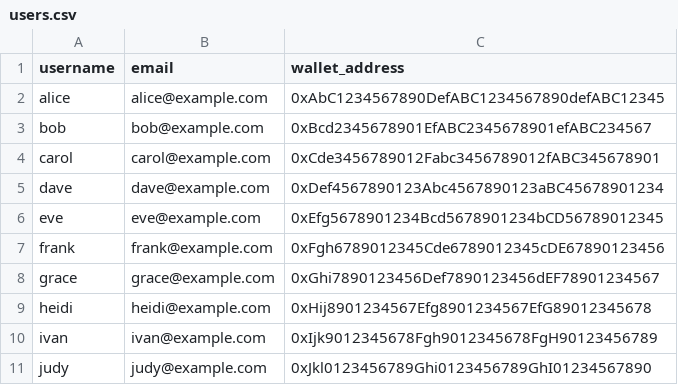
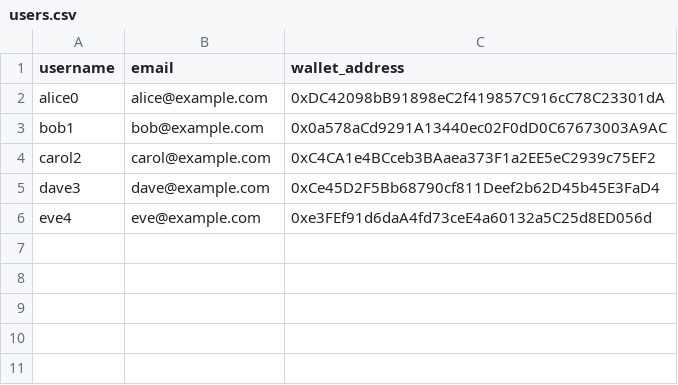
Before and after one commit to deborapucciarelli/progettoSDD, a CSV file: database/users.csv, drawn as a sheet.

Commit message:
Modificato csv degli utenti, ora i wallet address corrispondono agli indirizzi ricavati da Ganache. Sono stati lasciati liberi gli indirizzi dal 5 al 9 per eventuali test

```diff
--- a/database/users.csv
+++ b/database/users.csv
@@ -1,11 +1,6 @@
 "username";"email";"wallet_address"
-"alice";"alice@example.com";"0xAbC1234567890DefABC1234567890defABC12345"
-"bob";"bob@example.com";"0xBcd2345678901EfABC2345678901efABC234567"
-"carol";"carol@example.com";"0xCde3456789012Fabc3456789012fABC345678901"
-"dave";"dave@example.com";"0xDef4567890123Abc4567890123aBC45678901234"
-"eve";"eve@example.com";"0xEfg5678901234Bcd5678901234bCD56789012345"
-"frank";"frank@example.com";"0xFgh6789012345Cde6789012345cDE67890123456"
-"grace";"grace@example.com";"0xGhi7890123456Def7890123456dEF78901234567"
-"heidi";"heidi@example.com";"0xHij8901234567Efg8901234567EfG89012345678"
-"ivan";"ivan@example.com";"0xIjk9012345678Fgh9012345678FgH90123456789"
-"judy";"judy@example.com";"0xJkl0123456789Ghi0123456789GhI01234567890"
+"alice0";"alice@example.com";"0xDC42098bB91898eC2f419857C916cC78C23301dA"
+"bob1";"bob@example.com";"0x0a578aCd9291A13440ec02F0dD0C67673003A9AC"
+"carol2";"carol@example.com";"0xC4CA1e4BCceb3BAaea373F1a2EE5eC2939c75EF2"
+"dave3";"dave@example.com";"0xCe45D2F5Bb68790cf811Deef2b62D45b45E3FaD4"
+"eve4";"eve@example.com";"0xe3FEf91d6daA4fd73ceE4a60132a5C25d8ED056d"
```
